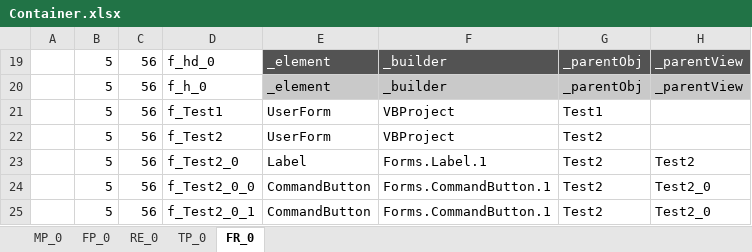
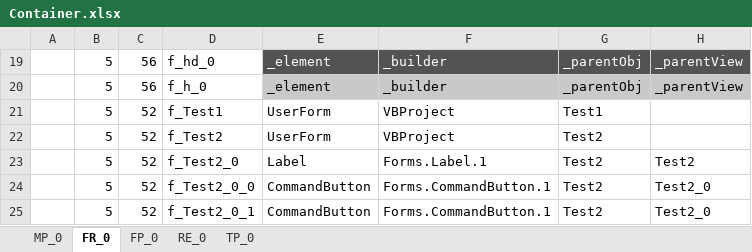
Before and after one commit to dexterial/Dextools, an Excel workbook: Main/Container.xlsx, sheet FR_0, drawn as a sheet; only a part is shown; values as stored, in another font and other column widths than the file's, no borders; the diff names each change by its address in the sheet, - before the commit and + after, or states it on an @@ line.

Commit message:
refactored the add page code for improved stability. added sheet rename event on after calculation in active sheet.

```diff
--- a/Main/Container.xlsx (sheet FR_0)
+++ b/Main/Container.xlsx (sheet FR_0)
@@ sheet tab order changed: MP_0 | FR_0 | FP_0 | RE_0 | TP_0 @@
-C21:C25: 56
+C21:C25: 52
```
Also changed, not shown: 1 other file.
